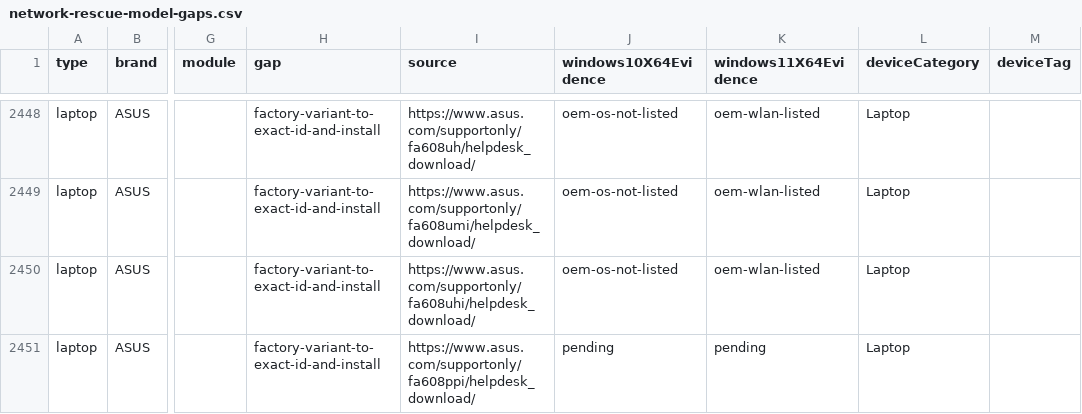
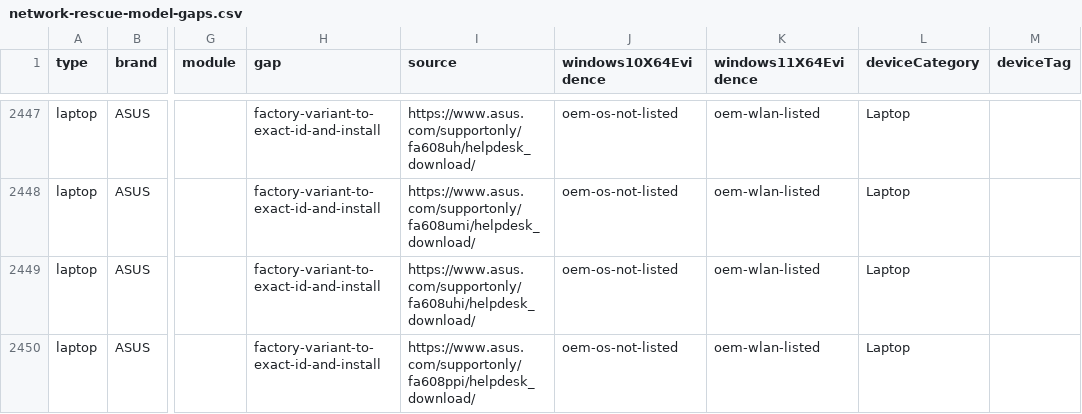
Before and after one commit to akikazu-pc/hardware-check, a CSV file: docs/network-rescue-model-gaps.csv, drawn as a sheet; only a part is shown, gaps mark what is left out; addresses are those after the commit; the diff covers the shown part only; the diff names each change by its address in the sheet, - before the commit and + after, or states it on an @@ line.

```diff
--- a/docs/network-rescue-model-gaps.csv
+++ b/docs/network-rescue-model-gaps.csv
-J2450 (windows10X64Evidence): pending
+J2450 (windows10X64Evidence): oem-os-not-listed
-K2450 (windows11X64Evidence): pending
+K2450 (windows11X64Evidence): oem-wlan-listed
```
Also changed, not shown: 1 added row, 1 removed row and 2 edited cells elsewhere in this file, docs/network-rescue-asus-laptop-os-proof.csv, docs/network-rescue-pending-inventory.csv, 2 other files.
